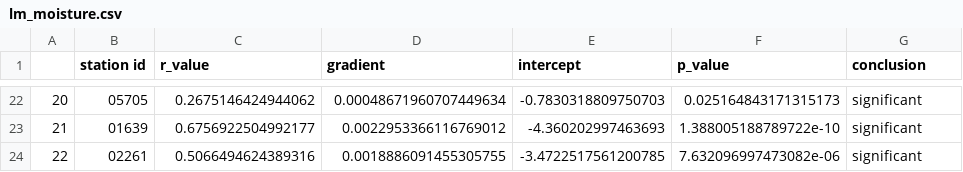
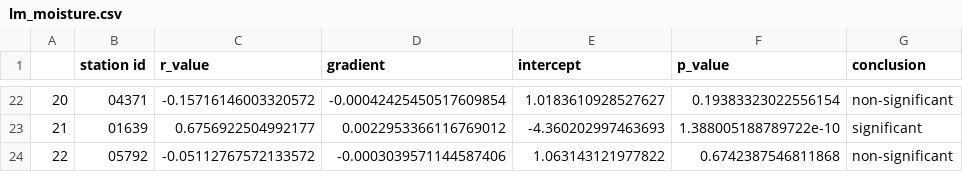
Before and after one commit to serbanradulescu/master_thesis, a CSV file: results/lm_moisture.csv, drawn as a sheet; only a part is shown, gaps mark what is left out; the diff covers the shown part only.

```diff
--- a/results/lm_moisture.csv
+++ b/results/lm_moisture.csv
@@ -22,3 +22,3 @@
-20,05705,0.2675146424944062,0.00048671960707449634,-0.7830318809750703,0.025164843171315173,significant
+20,04371,-0.15716146003320572,-0.00042425450517609854,1.0183610928527627,0.19383323022556154,non-significant
 21,01639,0.6756922504992177,0.0022953366116769012,-4.360202997463693,1.388005188789722e-10,significant
-22,02261,0.5066494624389316,0.0018886091455305755,-3.4722517561200785,7.632096997473082e-06,significant
+22,05792,-0.05112767572133572,-0.0003039571144587406,1.063143121977822,0.6742387546811868,non-significant
```
Also changed, not shown: 3 added rows, 3 removed rows and 83 edited cells elsewhere in this file, results/lm_temperature.csv, 1 other file.
